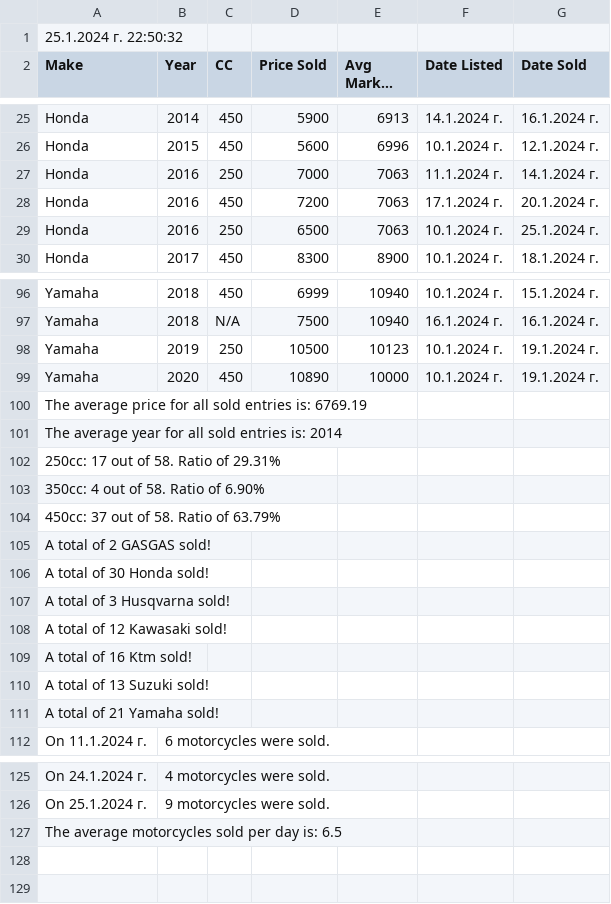
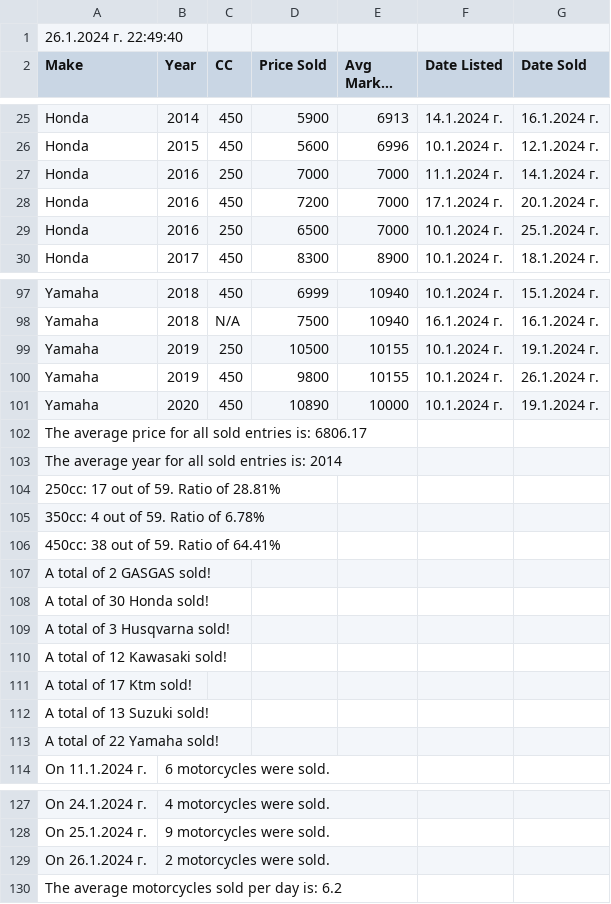
Before and after one commit to Vladislav-Tsekov/WebScraperV1, a CSV file: BaseScraper/Output/SaleReport.csv, drawn as a sheet; only a part is shown, gaps mark what is left out; long unchanged cells end in …; addresses are those after the commit; the diff covers the shown part only; the diff names each change by its address in the sheet, - before the commit and + after, or states it on an @@ line.

Commit message:
Using formatted static strings for "AddMotorcycleEntries" method output.

```diff
--- a/BaseScraper/Output/SaleReport.csv
+++ b/BaseScraper/Output/SaleReport.csv
-A1 (Make): 25.1.2024 г. 22:50:32
+A1 (Make): 26.1.2024 г. 22:49:40
-E27:E29 (Avg Market Price): 7063
+E27:E29 (Avg Market Price): 7000
-E99 (Avg Market Price): 10123
+E99 (Avg Market Price): 10155
+row 100: Yamaha | 2019 | 450 | 9800 | 10155 | 10.1.2024 г. | 26.1.2024 г.
-A102 (Make): …entries is: 6769.19
+A102 (Make): …entries is: 6806.17
-A104 (Make): 250cc: 17 out of 58. Ratio of 29.31%
+A104 (Make): 250cc: 17 out of 59. Ratio of 28.81%
-A105 (Make): 350cc: 4 out of 58. Ratio of 6.90%
+A105 (Make): 350cc: 4 out of 59. Ratio of 6.78%
-A106 (Make): 450cc: 37 out of 58. Ratio of 63.79%
+A106 (Make): 450cc: 38 out of 59. Ratio of 64.41%
-A111 (Make): A total of 16 Ktm sold!
+A111 (Make): A total of 17 Ktm sold!
-A113 (Make): A total of 21 Yamaha sold!
+A113 (Make): A total of 22 Yamaha sold!
+row 129: On 26.1.2024 г. | 2 motorcycles were sold.
-A130 (Make): The average motorcycles sold per day is: 6.5
+A130 (Make): The average motorcycles sold per day is: 6.2
```
Also changed, not shown: 1 added row and 7 edited cells elsewhere in this file, BaseScraper/Output/AvgPriceMotocross.csv, BaseScraper/Output/MarketOutliers.csv, 17 other files.
